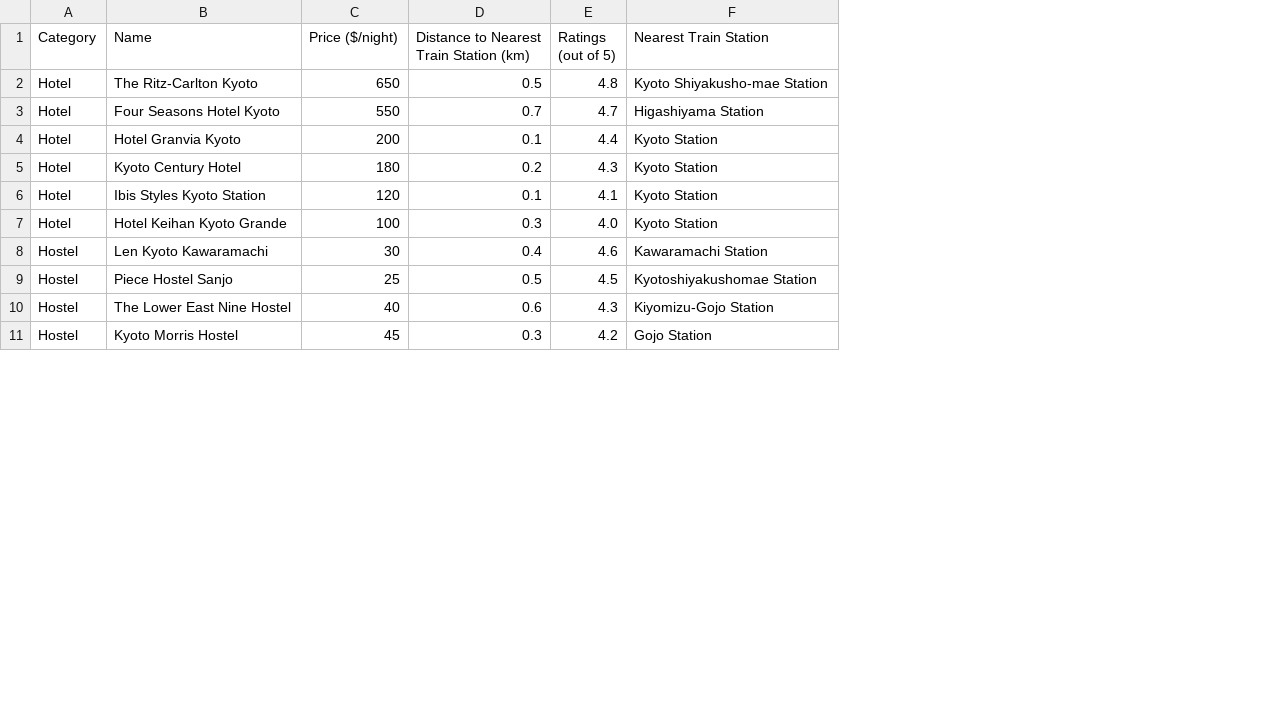
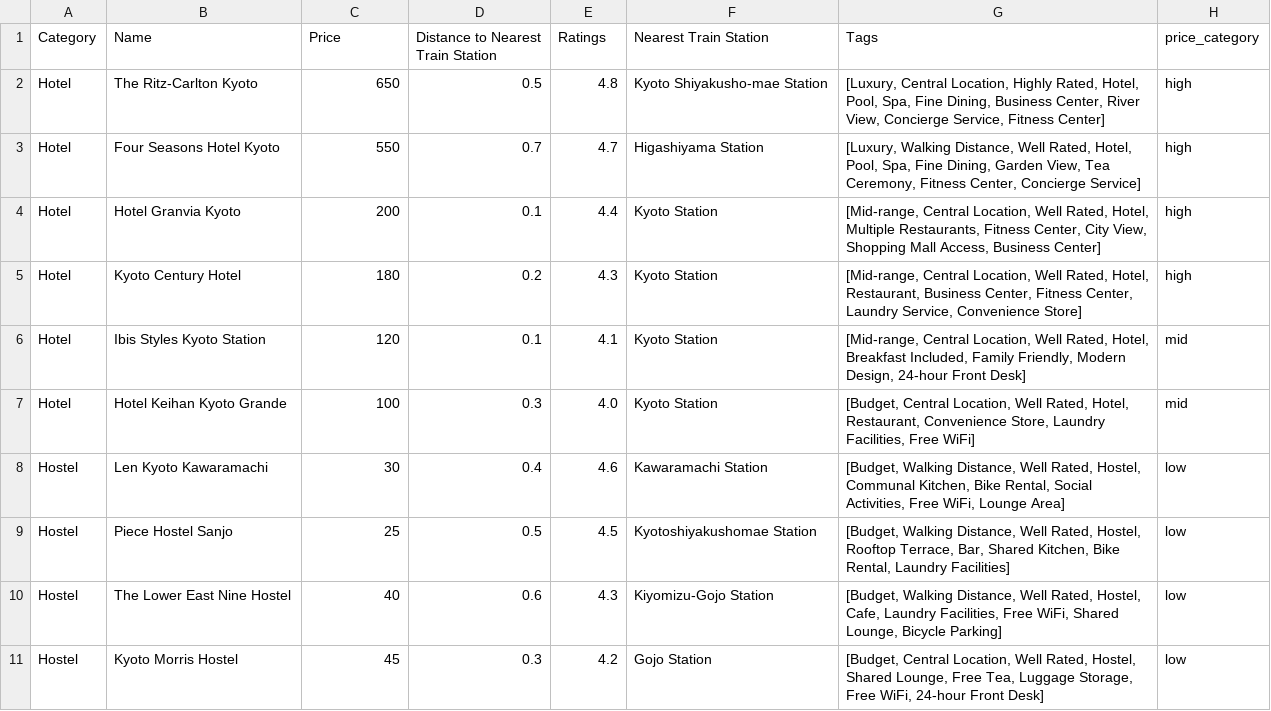
Before and after one commit to DylanMMyers/hacktx24, a CSV file: data/csvs/kyoto/kyoto_placestostay.csv, drawn as a sheet; only a part is shown; the diff names each change by its address in the sheet, - before the commit and + after, or states it on an @@ line.

```diff
--- a/data/csvs/kyoto/kyoto_placestostay.csv
+++ b/data/csvs/kyoto/kyoto_placestostay.csv
+column G (Tags), rows 2-11: [Luxury, Central Location, Highly Rated, Hotel, Pool, Spa, Fine Dining, Business Center, River View, Concierge Service, Fitness Center] | [Luxury, Walking Distance, Well Rated, Hotel, Pool, Spa, Fine Dining, Garden View, Tea Ceremony, Fitness Center, Concierge Service] | [Mid-range, Central Location, Well Rated, Hotel, Multiple Restaurants, Fitness Center, City View, Shopping Mall Access, Business Center] | [Mid-range, Central Location, Well Rated, Hotel, Restaurant, Business Center, Fitness Center, Laundry Service, Convenience Store] | [Mid-range, Central Location, Well Rated, Hotel, Breakfast Included, Family Friendly, Modern Design, 24-hour Front Desk] | [Budget, Central Location, Well Rated, Hotel, Restaurant, Convenience Store, Laundry Facilities, Free WiFi] | [Budget, Walking Distance, Well Rated, Hostel, Communal Kitchen, Bike Rental, Social Activities, Free WiFi, Lounge Area] | [Budget, Walking Distance, Well Rated, Hostel, Rooftop Terrace, Bar, Shared Kitchen, Bike Rental, Laundry Facilities] | [Budget, Walking Distance, Well Rated, Hostel, Cafe, Laundry Facilities, Free WiFi, Shared Lounge, Bicycle Parking] | [Budget, Central Location, Well Rated, Hostel, Shared Lounge, Free Tea, Luggage Storage, Free WiFi, 24-hour Front Desk]
+column H (price_category), rows 2-11: high | high | high | high | mid | mid | low | low | low | low
-C1: Price ($/night)
+C1: Price
-D1: Distance to Nearest Train Station (km)
+D1: Distance to Nearest Train Station
-E1: Ratings (out of 5)
+E1: Ratings
```
Also changed, not shown: data/csvs/kyoto/kyoto_placestoeat.csv, data/csvs/kyoto/kyoto_placestogo.csv, 8 other files.
